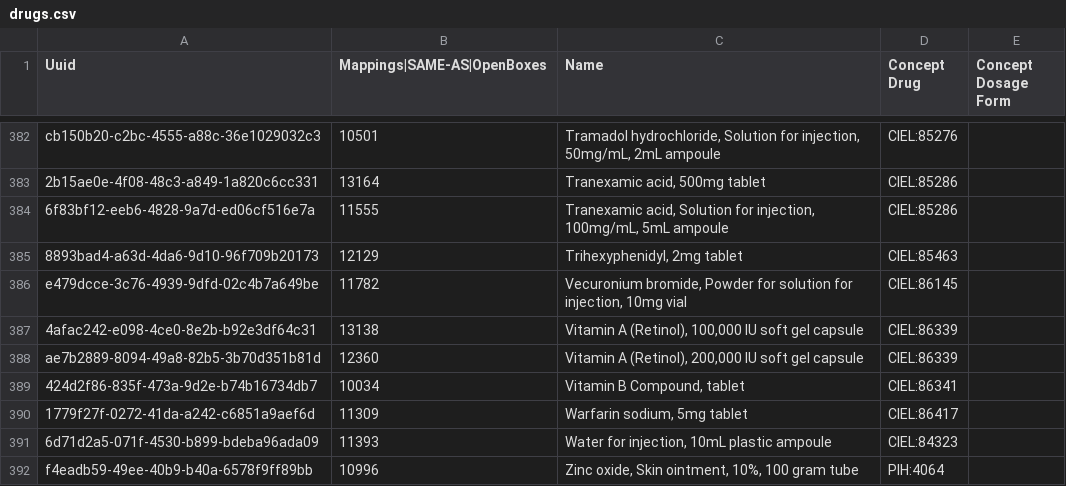
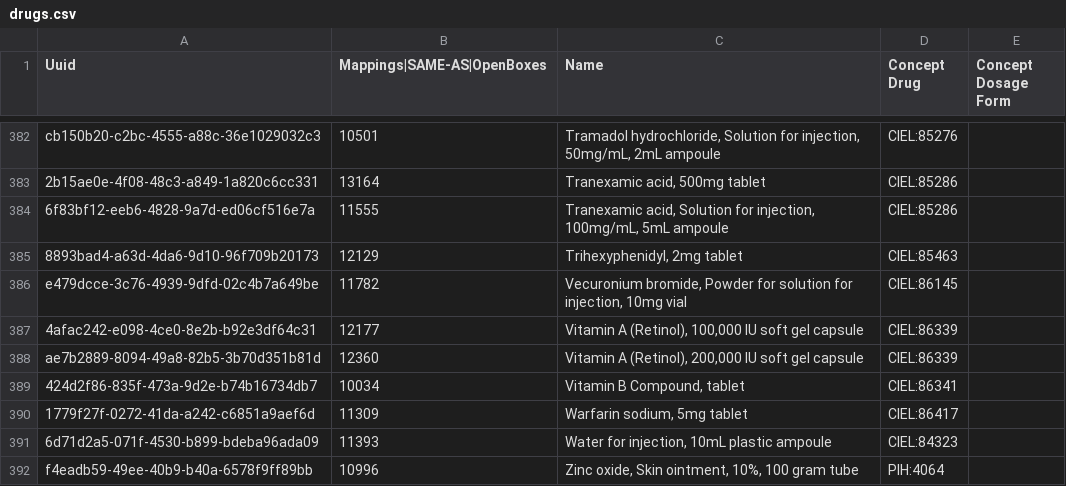
Before and after one commit to chocopiosl/openmrs-configsl, a CSV file: configuration/drugs/drugs.csv, drawn as a sheet; only a part is shown, gaps mark what is left out.

Commit message:
SL-301 Updated OB code for Vitamin A

```diff
--- a/configuration/drugs/drugs.csv
+++ b/configuration/drugs/drugs.csv
@@ -386,3 +386,3 @@ cb150b20-c2bc-4555-a88c-36e1029032c3,10501,"Tramadol hydrochloride, Solution for
 e479dcce-3c76-4939-9dfd-02c4b7a649be,11782,"Vecuronium bromide, Powder for solution for injection, 10mg vial",CIEL:86145,
-4afac242-e098-4ce0-8e2b-b92e3df64c31,13138,"Vitamin A (Retinol), 100,000 IU soft gel capsule",CIEL:86339,
+4afac242-e098-4ce0-8e2b-b92e3df64c31,12177,"Vitamin A (Retinol), 100,000 IU soft gel capsule",CIEL:86339,
 ae7b2889-8094-49a8-82b5-3b70d351b81d,12360,"Vitamin A (Retinol), 200,000 IU soft gel capsule",CIEL:86339,
```
